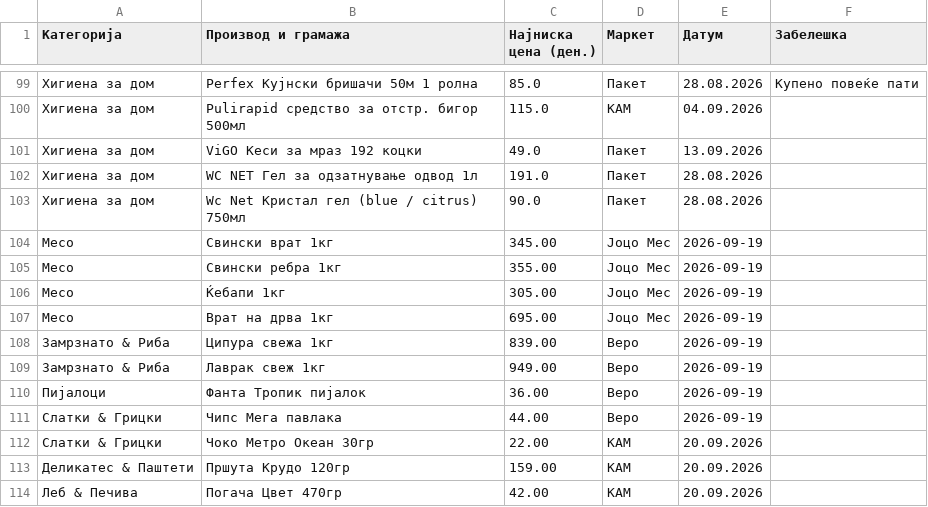
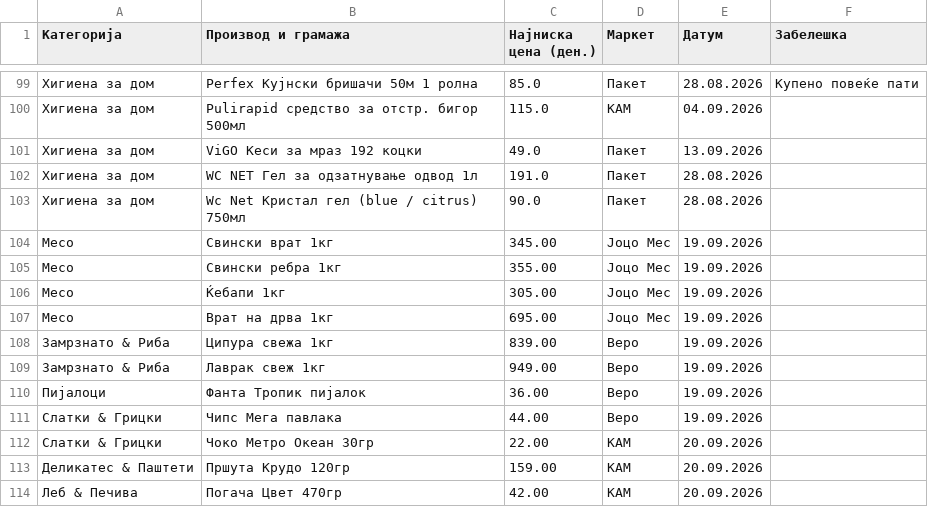
Before and after one commit to pikselteam/Ceni, a CSV file: Evidencija_Ceni_Pazaranje_Online.csv, drawn as a sheet; only a part is shown, gaps mark what is left out.

Commit message:
Update Evidencija_Ceni_Pazaranje_Online.csv

```diff
--- a/Evidencija_Ceni_Pazaranje_Online.csv
+++ b/Evidencija_Ceni_Pazaranje_Online.csv
@@ -103,10 +103,10 @@
 Хигиена за дом,Wc Net Кристал гел (blue / citrus) 750мл,90.0,Пакет,28.08.2026,
-Месо,Свински врат 1кг,345.00,Јоцо Мес,2026-09-19,
-Месо,Свински ребра 1кг,355.00,Јоцо Мес,2026-09-19,
-Месо,Ќебапи 1кг,305.00,Јоцо Мес,2026-09-19,
-Месо,Врат на дрва 1кг,695.00,Јоцо Мес,2026-09-19,
-Замрзнато & Риба,Ципура свежа 1кг,839.00,Веро,2026-09-19,
-Замрзнато & Риба,Лаврак свеж 1кг,949.00,Веро,2026-09-19,
-Пијалоци,Фанта Тропик пијалок,36.00,Веро,2026-09-19,
-Слатки & Грицки,Чипс Мега павлака,44.00,Веро,2026-09-19,
+Месо,Свински врат 1кг,345.00,Јоцо Мес,19.09.2026,
+Месо,Свински ребра 1кг,355.00,Јоцо Мес,19.09.2026,
+Месо,Ќебапи 1кг,305.00,Јоцо Мес,19.09.2026,
+Месо,Врат на дрва 1кг,695.00,Јоцо Мес,19.09.2026,
+Замрзнато & Риба,Ципура свежа 1кг,839.00,Веро,19.09.2026,
+Замрзнато & Риба,Лаврак свеж 1кг,949.00,Веро,19.09.2026,
+Пијалоци,Фанта Тропик пијалок,36.00,Веро,19.09.2026,
+Слатки & Грицки,Чипс Мега павлака,44.00,Веро,19.09.2026,
 Слатки & Грицки,Чоко Метро Океан 30гр,22.00,КАМ,20.09.2026,
```
